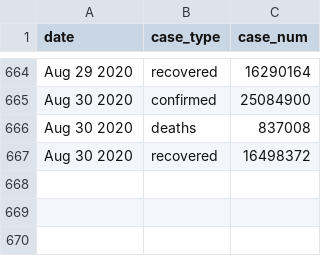
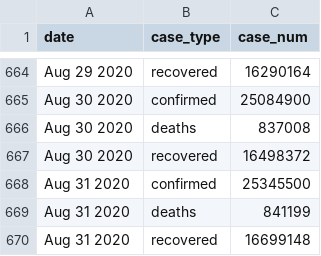
Before and after one commit to bjungbogati/corona_virus_dashboard, a CSV file: data/covid19-latest-case-wise.csv, drawn as a sheet; only a part is shown, gaps mark what is left out.

```diff
--- a/data/covid19-latest-case-wise.csv
+++ b/data/covid19-latest-case-wise.csv
@@ -667 +667,4 @@ Aug 30 2020,deaths,837008
 Aug 30 2020,recovered,16498372
+Aug 31 2020,confirmed,25345500
+Aug 31 2020,deaths,841199
+Aug 31 2020,recovered,16699148
```
Also changed, not shown: data/covid19-latest-country-wise.csv, 4 other files.
